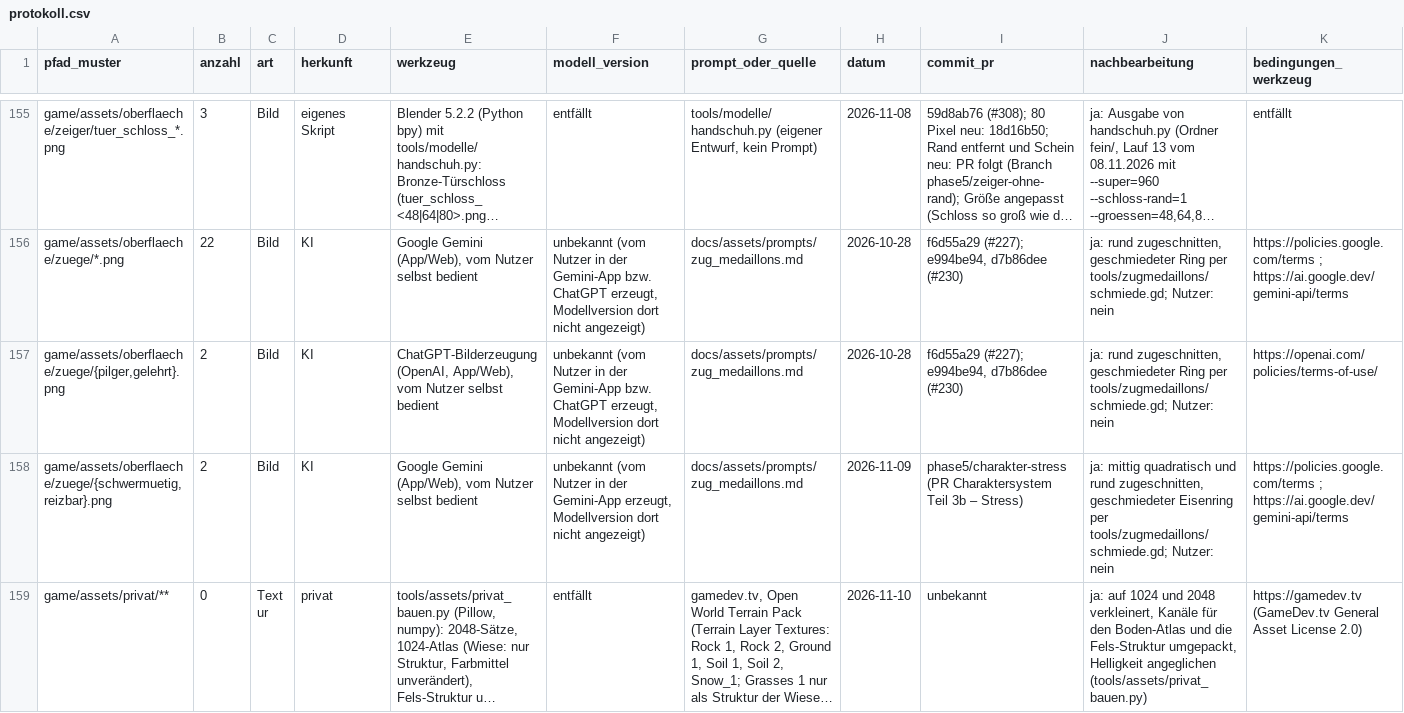
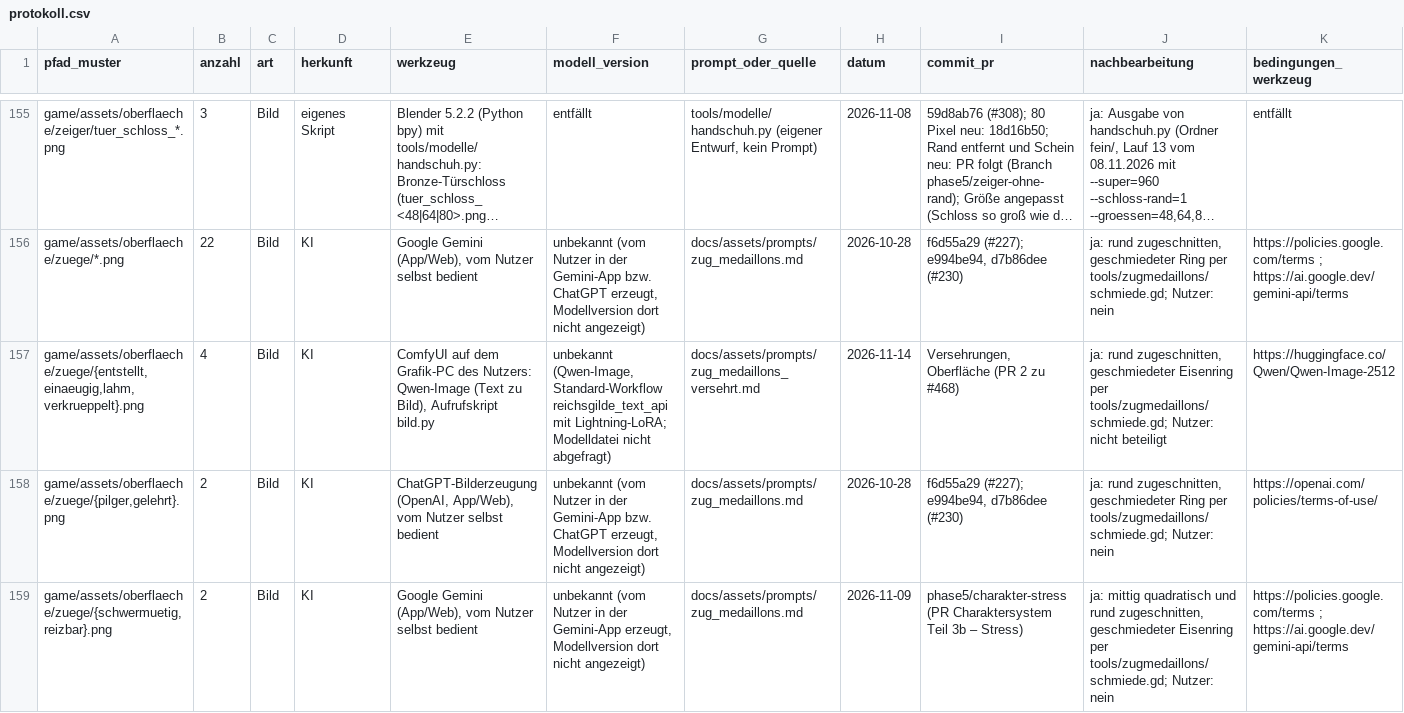
Before and after one commit to B411Y/reichsgilde, a CSV file: docs/assets/protokoll.csv, drawn as a sheet; only a part is shown, gaps mark what is left out; the shorter side is filled out with more unchanged rows; long unchanged cells end in …; rows hold the shown columns only; the diff names each change by its address in the sheet, - before the commit and + after, or states it on an @@ line.

```diff
--- a/docs/assets/protokoll.csv
+++ b/docs/assets/protokoll.csv
+row 157: game/assets/oberflaeche/zuege/{entstellt,einaeugig,lahm,verkrueppelt}.png | 4 | Bild | KI | ComfyUI auf dem Grafik-PC des Nutzers: Qwen-Image (Text zu Bild), Aufrufskript bild.py | unbekannt (Qwen-Image, Standard-Workflow reichsgilde_text_api mit Lightning-LoRA; Modelldatei nicht abgefragt) | docs/assets/prompts/zug_medaillons_versehrt.md | 2026-11-14 | Versehrungen, Oberfläche (PR 2 zu #468) | ja: rund zugeschnitten, geschmiedeter Eisenring per tools/zugmedaillons/schmiede.gd; Nutzer: nicht beteiligt | https://huggingface.co/Qwen/Qwen-Image-2512
```
Also changed, not shown: 11 other files.
